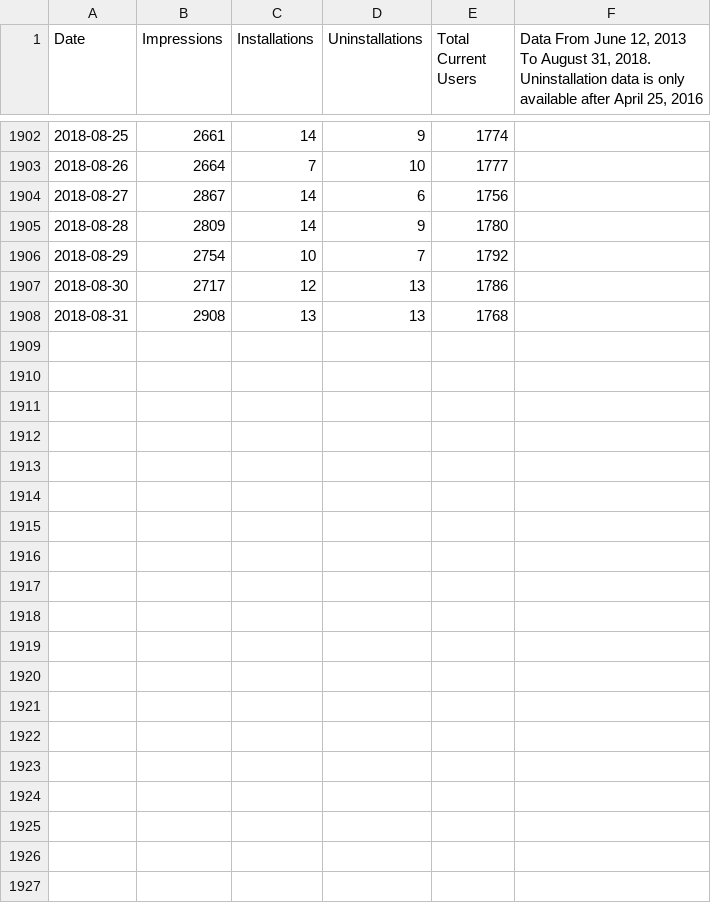
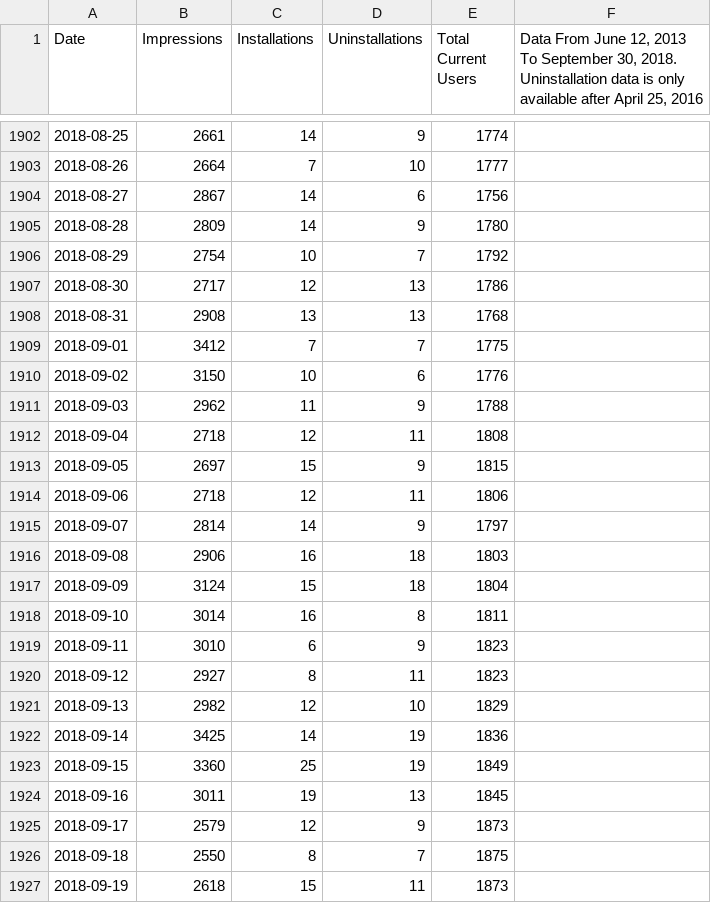
Before and after one commit to VerifiedJoseph/the-unofficial-social-blade-extension, a CSV file: statistics/google-chrome-stats.csv, drawn as a sheet; only a part is shown, gaps mark what is left out; the diff covers the shown part only.

Commit message:
Add Google Chrome stats for September 2018

```diff
--- a/statistics/google-chrome-stats.csv
+++ b/statistics/google-chrome-stats.csv
@@ -1,2 +1,2 @@
-Date,Impressions,Installations,Uninstallations,Total Current Users,"Data From June 12, 2013 To August 31, 2018.
-Uninstallation data is only available after April 25, 2016"
+Date,Impressions,Installations,Uninstallations,Total Current Users,"Data From June 12, 2013 To September 30, 2018.
+Uninstallation data is only available after April 25, 2016"
@@ -1909 +1909,20 @@ Uninstallation data is only available after April 25, 2016"
 2018-08-31,2908,13,13,1768,
+2018-09-01,3412,7,7,1775,
+2018-09-02,3150,10,6,1776,
+2018-09-03,2962,11,9,1788,
+2018-09-04,2718,12,11,1808,
+2018-09-05,2697,15,9,1815,
+2018-09-06,2718,12,11,1806,
+2018-09-07,2814,14,9,1797,
+2018-09-08,2906,16,18,1803,
+2018-09-09,3124,15,18,1804,
+2018-09-10,3014,16,8,1811,
+2018-09-11,3010,6,9,1823,
+2018-09-12,2927,8,11,1823,
+2018-09-13,2982,12,10,1829,
+2018-09-14,3425,14,19,1836,
+2018-09-15,3360,25,19,1849,
+2018-09-16,3011,19,13,1845,
+2018-09-17,2579,12,9,1873,
+2018-09-18,2550,8,7,1875,
+2018-09-19,2618,15,11,1873,
```
Also changed, not shown: 11 added rows elsewhere in this file.
